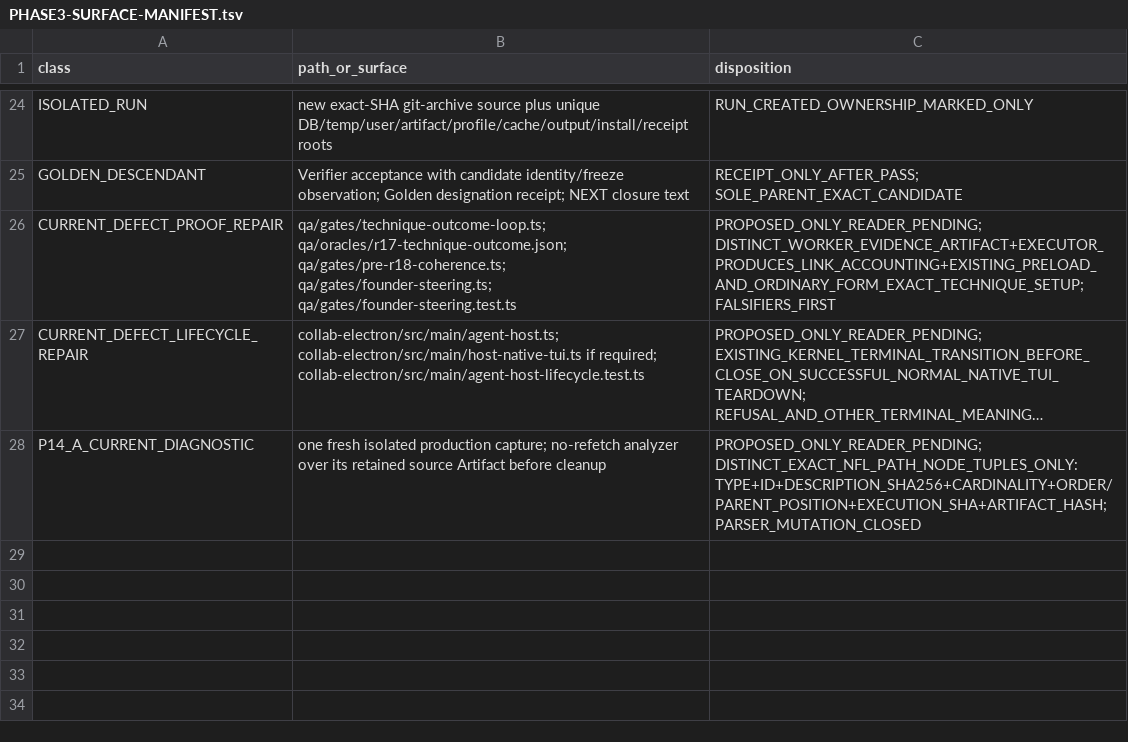
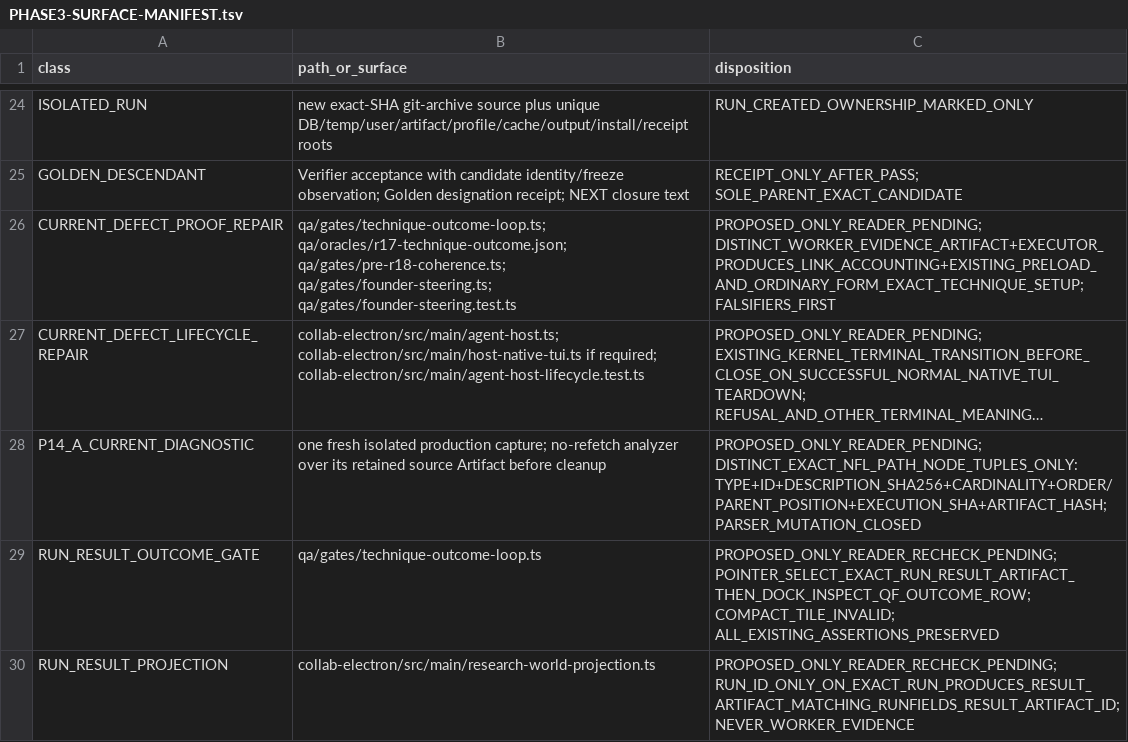
Before and after one commit to SidNig21/QuantFlow-Ontology, a TSV file: docs/orders/evidence/golden-baseline/phase3/PHASE3-SURFACE-MANIFEST.tsv, drawn as a sheet; only a part is shown, gaps mark what is left out; long unchanged cells end in …; the diff names each change by its address in the sheet, - before the commit and + after, or states it on an @@ line.

Commit message:
docs(golden): bound phase 3 run result repair

```diff
--- a/docs/orders/evidence/golden-baseline/phase3/PHASE3-SURFACE-MANIFEST.tsv
+++ b/docs/orders/evidence/golden-baseline/phase3/PHASE3-SURFACE-MANIFEST.tsv
+row 29: RUN_RESULT_OUTCOME_GATE | qa/gates/technique-outcome-loop.ts | PROPOSED_ONLY_READER_RECHECK_PENDING; POINTER_SELECT_EXACT_RUN_RESULT_ARTIFACT_THEN_DOCK_INSPECT_QF_OUTCOME_ROW; COMPACT_TILE_INVALID; ALL_EXISTING_ASSERTIONS_PRESERVED
+row 30: RUN_RESULT_PROJECTION | collab-electron/src/main/research-world-projection.ts | PROPOSED_ONLY_READER_RECHECK_PENDING; RUN_ID_ONLY_ON_EXACT_RUN_PRODUCES_RESULT_ARTIFACT_MATCHING_RUNFIELDS_RESULT_ARTIFACT_ID; NEVER_WORKER_EVIDENCE
```
Also changed, not shown: docs/orders/evidence/golden-baseline/phase3/PHASE3-WINDOWS-TRAVERSAL.tsv, 3 other files.
